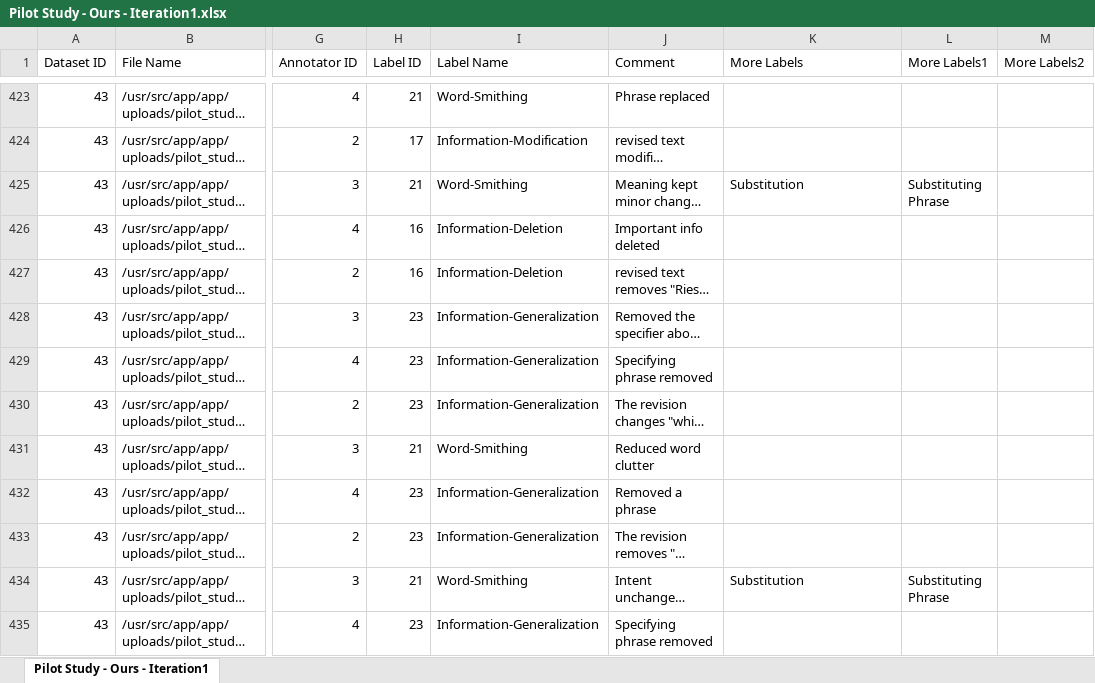
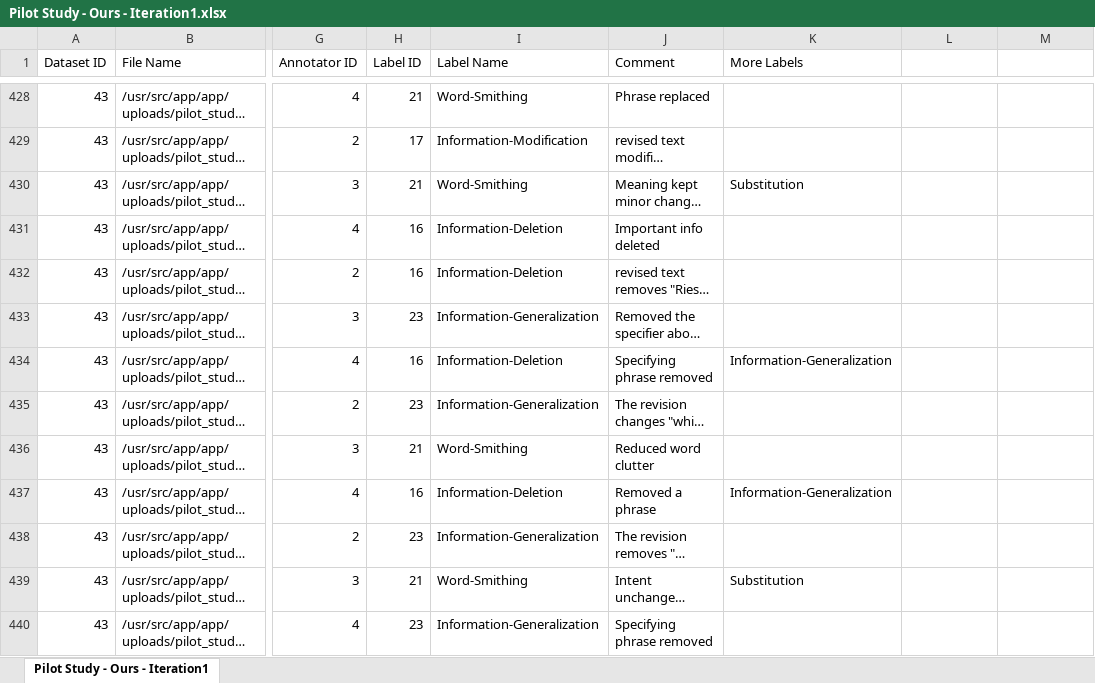
Before and after one commit to lanfangping/TaxonomyIntegration, an Excel workbook: annotations/training/Pilot Study - Ours - Iteration1.xlsx, sheet Pilot Study - Ours - Iteration1, drawn as a sheet; only a part is shown, gaps mark what is left out; long unchanged cells end in …; values as stored, in another font and other column widths than the file's, no borders; addresses are those after the commit; the diff covers the shown part only; the diff names each change by its address in the sheet, - before the commit and + after, or states it on an @@ line.

```diff
--- a/annotations/training/Pilot Study - Ours - Iteration1.xlsx (sheet Pilot Study - Ours - Iteration1)
+++ b/annotations/training/Pilot Study - Ours - Iteration1.xlsx (sheet Pilot Study - Ours - Iteration1)
-L1: More Labels1
+L1: (empty)
-M1: More Labels2
+M1: (empty)
-L430: Substituting Phrase
+L430: (empty)
-H434 (Label ID): 23
+H434 (Label ID): 16
-I434 (Label Name): Information-Generalization
+I434 (Label Name): Information-Deletion
-K434 (More Labels): (empty)
+K434 (More Labels): Information-Generalization
-H437 (Label ID): 23
+H437 (Label ID): 16
-I437 (Label Name): Information-Generalization
+I437 (Label Name): Information-Deletion
-K437 (More Labels): (empty)
+K437 (More Labels): Information-Generalization
-L439: Substituting Phrase
+L439: (empty)
```
Also changed, not shown: 5 added rows, 34 edited cells and cell formats elsewhere in this sheet, annotations/training/Pilot Study - Ours - Iteration2.xlsx.
